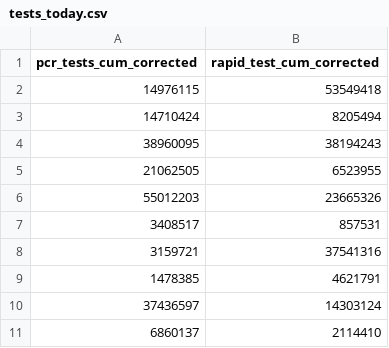
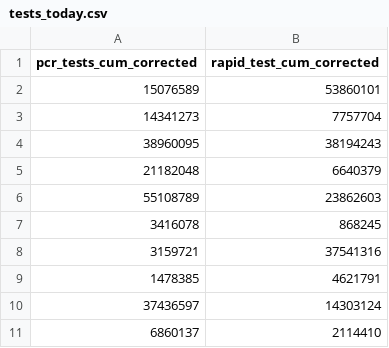
Before and after one commit to dsbb-finddx/intro, a CSV file: data/tests_today.csv, drawn as a sheet.

```diff
--- a/data/tests_today.csv
+++ b/data/tests_today.csv
@@ -1,8 +1,8 @@
 pcr_tests_cum_corrected,rapid_test_cum_corrected
-14976115,53549418
-14710424,8205494
+15076589,53860101
+14341273,7757704
 38960095,38194243
-21062505,6523955
-55012203,23665326
-3408517,857531
+21182048,6640379
+55108789,23862603
+3416078,868245
 3159721,37541316
```
